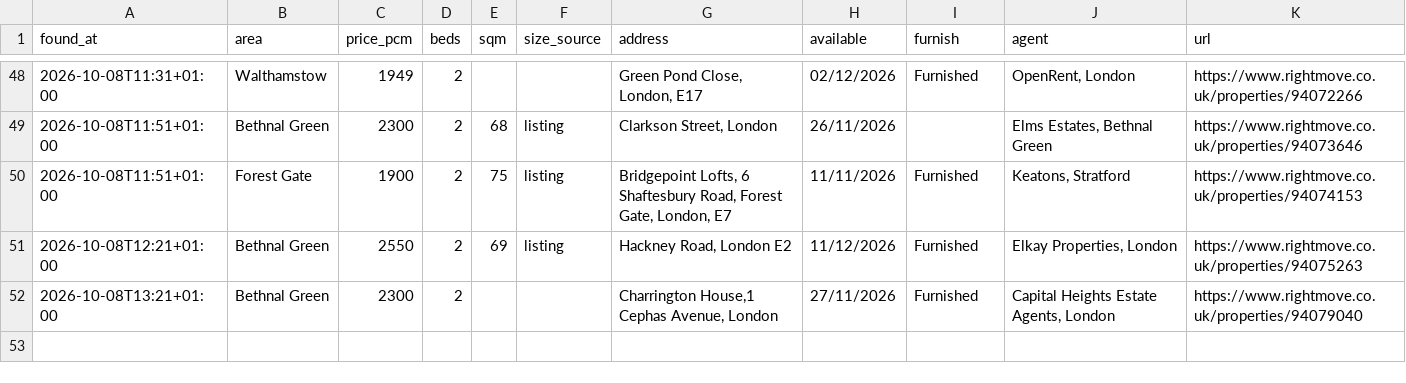
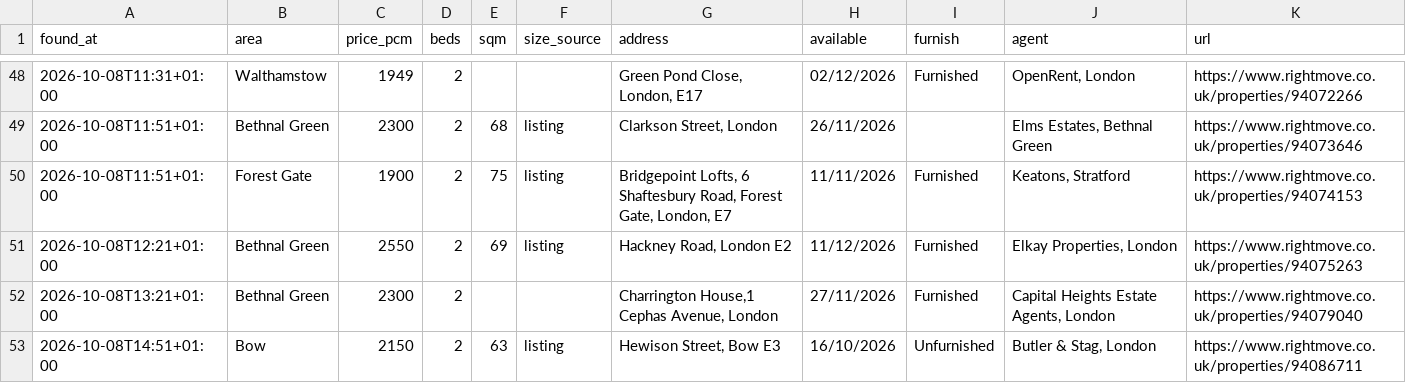
Before and after one commit to SBAIPEGSUE/flat-watch, a CSV file: matches.csv, drawn as a sheet; only a part is shown, gaps mark what is left out; the diff names each change by its address in the sheet, - before the commit and + after, or states it on an @@ line.

```diff
--- a/matches.csv
+++ b/matches.csv
+row 53: 2026-10-08T14:51+01:00 | Bow | 2150 | 2 | 63 | listing | Hewison Street, Bow E3 | 16/10/2026 | Unfurnished | Butler & Stag, London | https://www.rightmove.co.uk/properties/94086711
```
Also changed, not shown: 1 other file.
